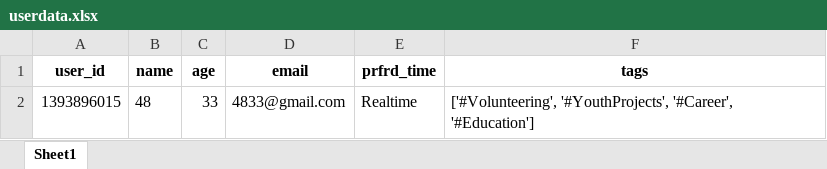
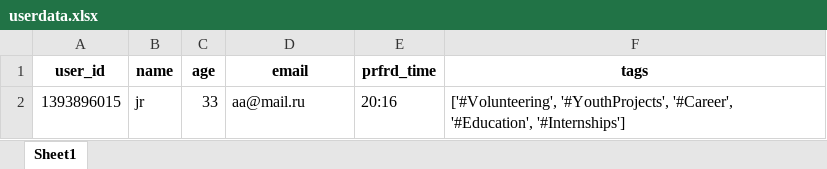
Before and after one commit to Imir0nMan/tg_mailing_list_bot, an Excel workbook: userdata.xlsx, sheet Sheet1, drawn as a sheet; values as stored, in another font and other column widths than the file's, no borders; the diff names each change by its address in the sheet, - before the commit and + after, or states it on an @@ line.

```diff
--- a/userdata.xlsx (sheet Sheet1)
+++ b/userdata.xlsx (sheet Sheet1)
-B2 (name): 48
+B2 (name): jr
-D2 (email): 4833@gmail.com
+D2 (email): aa@mail.ru
-E2 (prfrd_time): Realtime
+E2 (prfrd_time): 20:16
-F2 (tags): …'#YouthProjects', '#Career', '#Education']
+F2 (tags): …'#YouthProjects', '#Career', '#Education', '#Internships']
```
Also changed, not shown: 5 other files.
